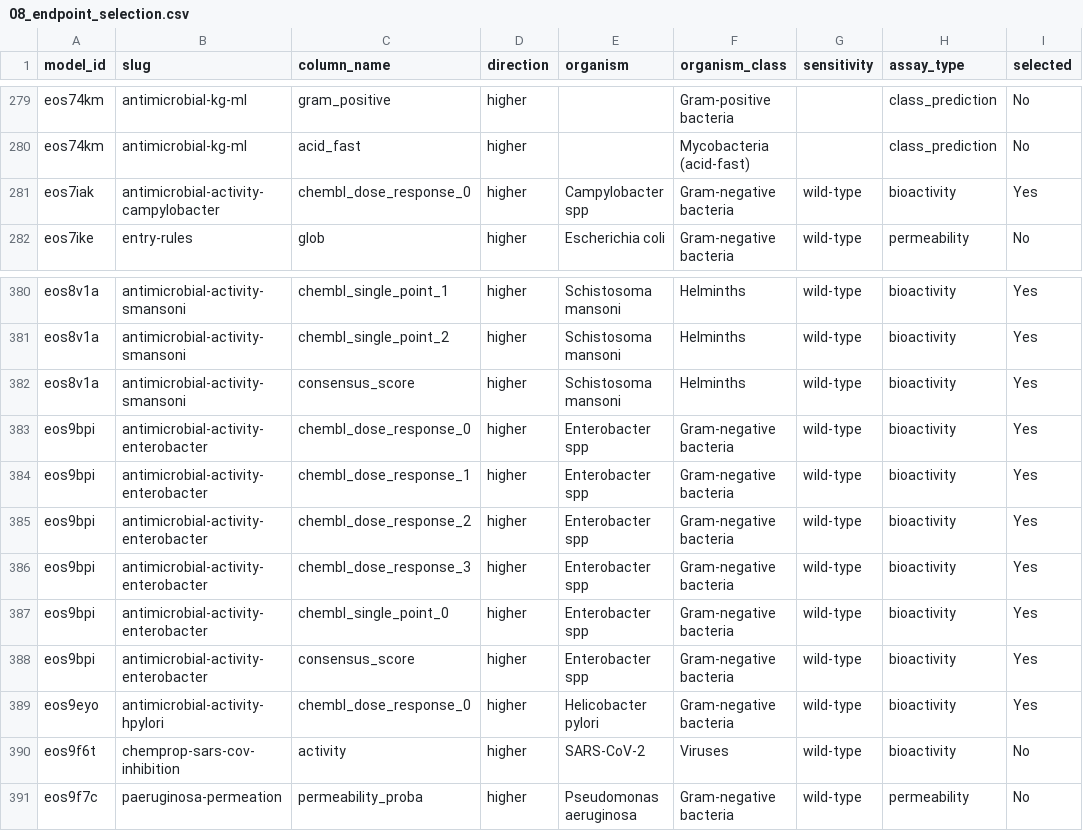
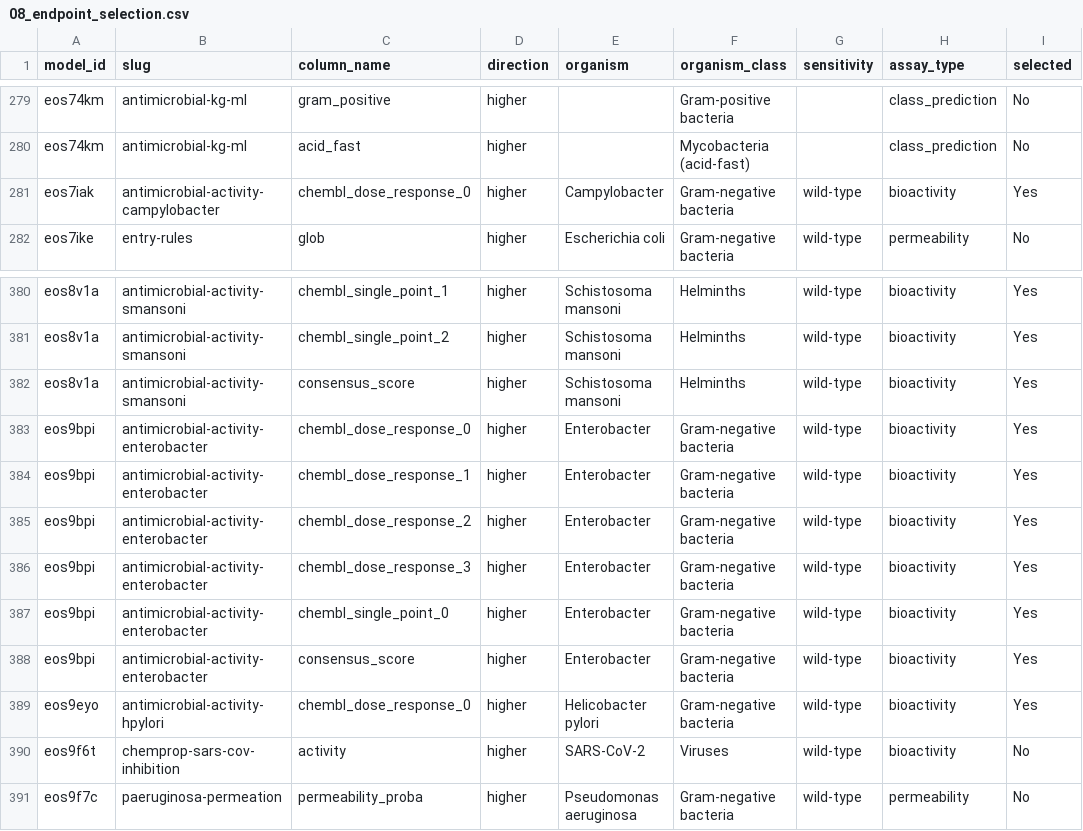
Before and after one commit to ersilia-os/ersilia-model-hub-paper, a CSV file: config/08_endpoint_selection.csv, drawn as a sheet; only a part is shown, gaps mark what is left out.

```diff
--- a/config/08_endpoint_selection.csv
+++ b/config/08_endpoint_selection.csv
@@ -280,3 +280,3 @@ eos74km,antimicrobial-kg-ml,gram_positive,higher,,Gram-positive bacteria,,class_
 eos74km,antimicrobial-kg-ml,acid_fast,higher,,Mycobacteria (acid-fast),,class_prediction,No
-eos7iak,antimicrobial-activity-campylobacter,chembl_dose_response_0,higher,Campylobacter spp,Gram-negative bacteria,wild-type,bioactivity,Yes
+eos7iak,antimicrobial-activity-campylobacter,chembl_dose_response_0,higher,Campylobacter,Gram-negative bacteria,wild-type,bioactivity,Yes
 eos7ike,entry-rules,glob,higher,Escherichia coli,Gram-negative bacteria,wild-type,permeability,No
@@ -382,8 +382,8 @@ eos8v1a,antimicrobial-activity-smansoni,chembl_single_point_2,higher,Schistosoma
 eos8v1a,antimicrobial-activity-smansoni,consensus_score,higher,Schistosoma mansoni,Helminths,wild-type,bioactivity,Yes
-eos9bpi,antimicrobial-activity-enterobacter,chembl_dose_response_0,higher,Enterobacter spp,Gram-negative bacteria,wild-type,bioactivity,Yes
-eos9bpi,antimicrobial-activity-enterobacter,chembl_dose_response_1,higher,Enterobacter spp,Gram-negative bacteria,wild-type,bioactivity,Yes
-eos9bpi,antimicrobial-activity-enterobacter,chembl_dose_response_2,higher,Enterobacter spp,Gram-negative bacteria,wild-type,bioactivity,Yes
-eos9bpi,antimicrobial-activity-enterobacter,chembl_dose_response_3,higher,Enterobacter spp,Gram-negative bacteria,wild-type,bioactivity,Yes
-eos9bpi,antimicrobial-activity-enterobacter,chembl_single_point_0,higher,Enterobacter spp,Gram-negative bacteria,wild-type,bioactivity,Yes
-eos9bpi,antimicrobial-activity-enterobacter,consensus_score,higher,Enterobacter spp,Gram-negative bacteria,wild-type,bioactivity,Yes
+eos9bpi,antimicrobial-activity-enterobacter,chembl_dose_response_0,higher,Enterobacter,Gram-negative bacteria,wild-type,bioactivity,Yes
+eos9bpi,antimicrobial-activity-enterobacter,chembl_dose_response_1,higher,Enterobacter,Gram-negative bacteria,wild-type,bioactivity,Yes
+eos9bpi,antimicrobial-activity-enterobacter,chembl_dose_response_2,higher,Enterobacter,Gram-negative bacteria,wild-type,bioactivity,Yes
+eos9bpi,antimicrobial-activity-enterobacter,chembl_dose_response_3,higher,Enterobacter,Gram-negative bacteria,wild-type,bioactivity,Yes
+eos9bpi,antimicrobial-activity-enterobacter,chembl_single_point_0,higher,Enterobacter,Gram-negative bacteria,wild-type,bioactivity,Yes
+eos9bpi,antimicrobial-activity-enterobacter,consensus_score,higher,Enterobacter,Gram-negative bacteria,wild-type,bioactivity,Yes
 eos9eyo,antimicrobial-activity-hpylori,chembl_dose_response_0,higher,Helicobacter pylori,Gram-negative bacteria,wild-type,bioactivity,Yes
```
Also changed, not shown: 12 other files.
